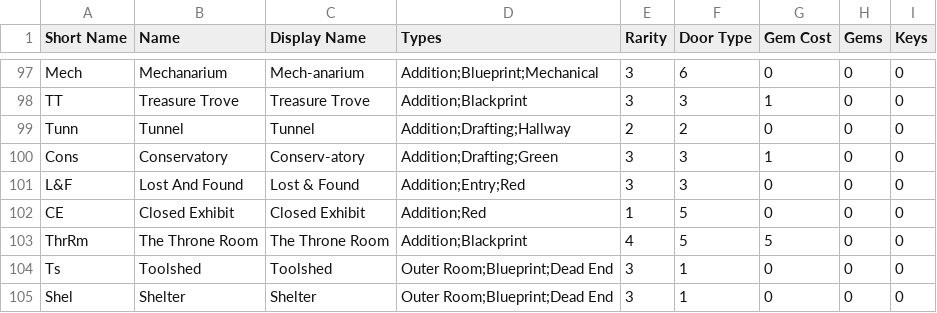
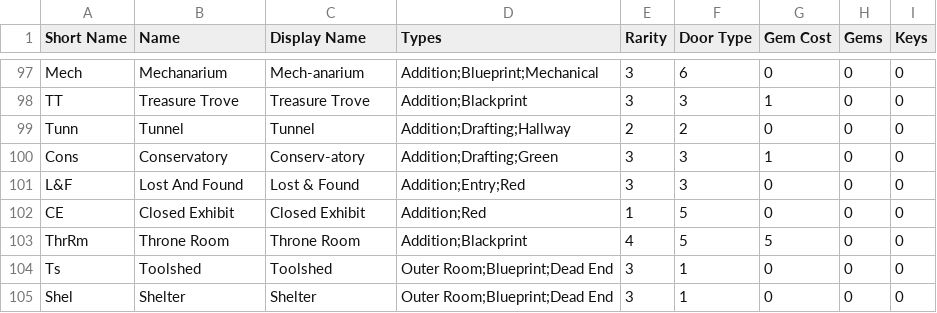
Before and after one commit to GroveJay/BPDraftPoolCompanion, a CSV file: blueprincerooms.csv, drawn as a sheet; only a part is shown, gaps mark what is left out.

```diff
--- a/blueprincerooms.csv
+++ b/blueprincerooms.csv
@@ -102,3 +102,3 @@ L&F,Lost And Found,Lost & Found,Addition;Entry;Red,3,3,0,0,0
 CE,Closed Exhibit,Closed Exhibit,Addition;Red,1,5,0,0,0
-ThrRm,The Throne Room,The Throne Room,Addition;Blackprint,4,5,5,0,0
+ThrRm,Throne Room,Throne Room,Addition;Blackprint,4,5,5,0,0
 Ts,Toolshed,Toolshed,Outer Room;Blueprint;Dead End,3,1,0,0,0
```
Also changed, not shown: 5 other files.
